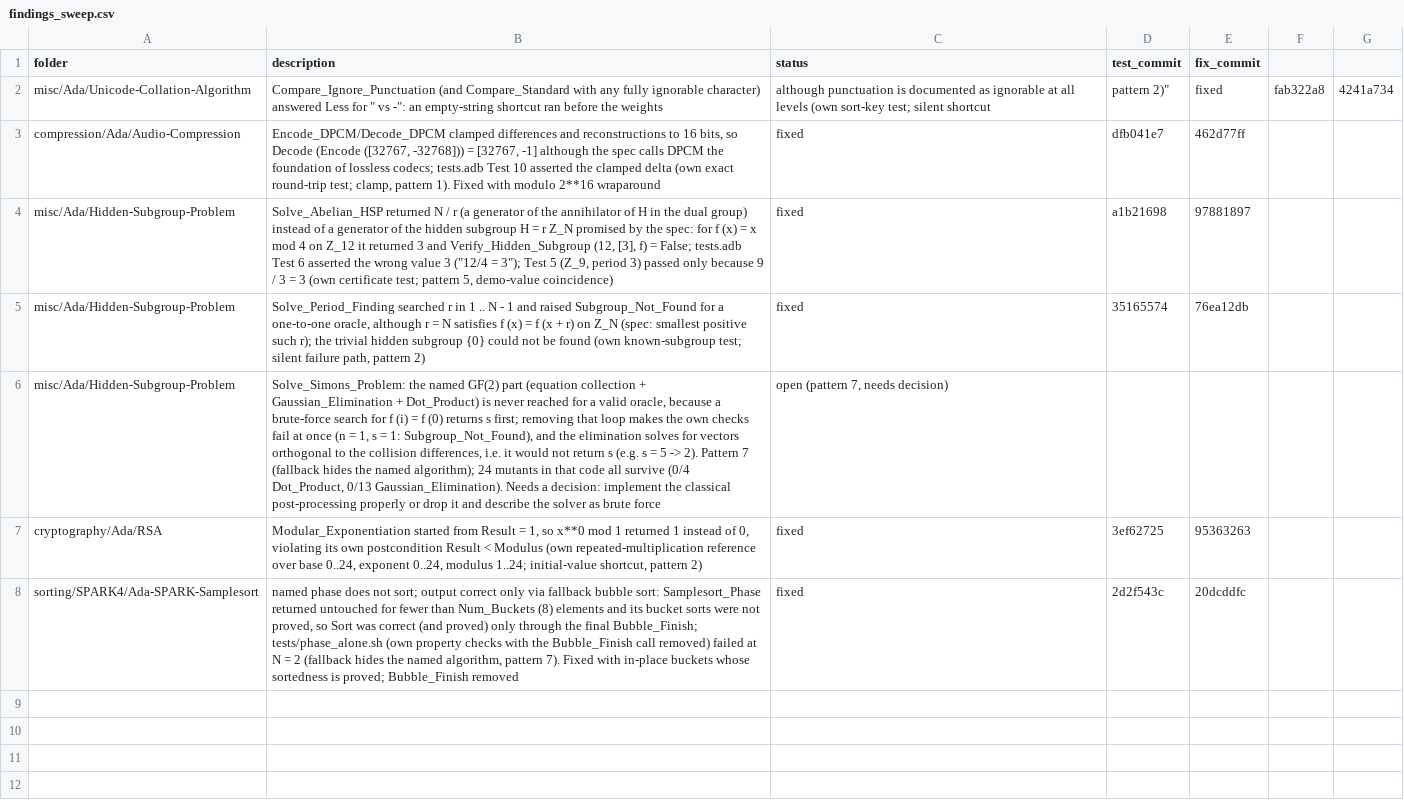
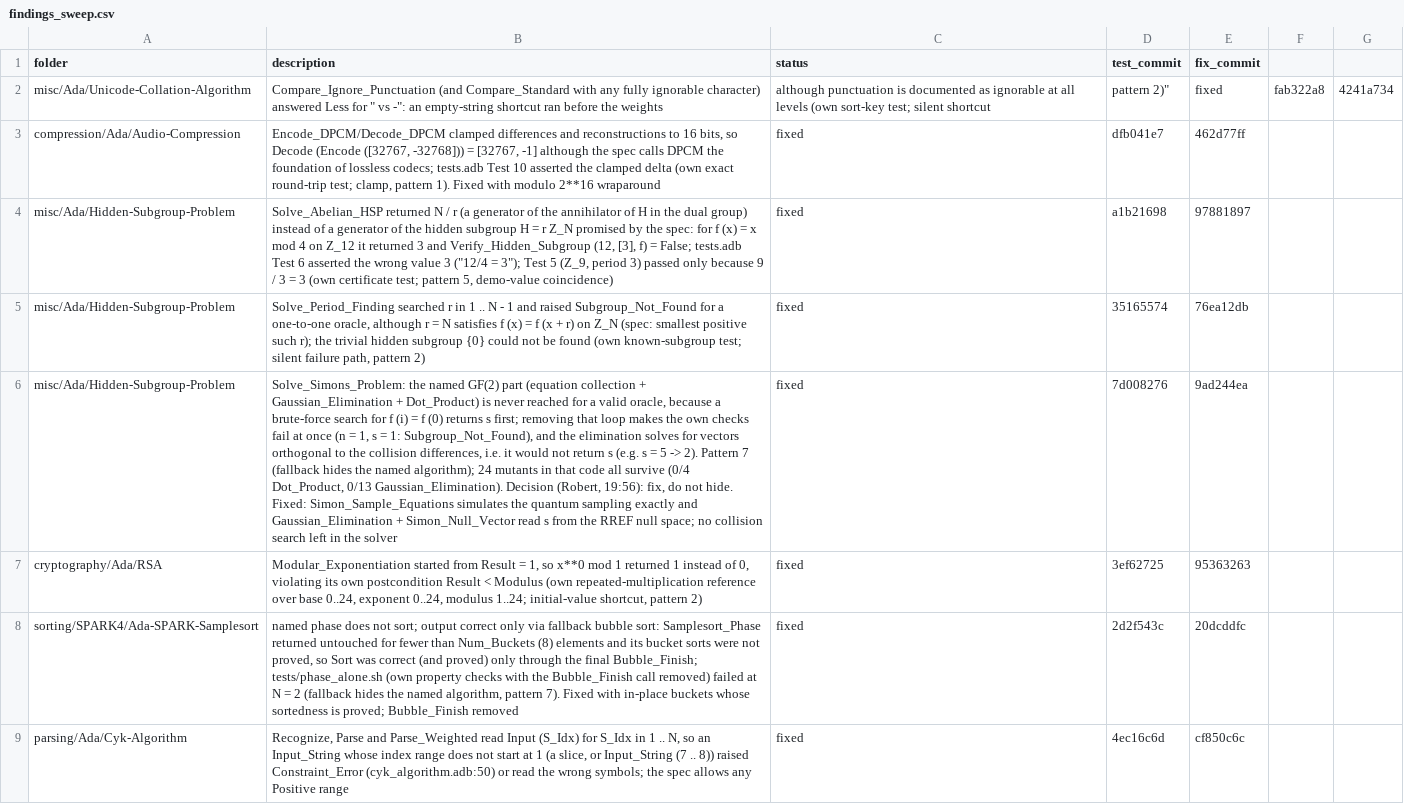
Before and after one commit to RobertBoettcherSF/Ada-Algorithms, a CSV file: tools/vv/findings_sweep.csv, drawn as a sheet; removed rows and columns are numbered as before the commit, all else as after; the diff names each change by its address in the sheet, - before the commit and + after, or states it on an @@ line.

Commit message:
findings_sweep.csv: Simon GF(2) finding fixed (7d008276 / 9ad244ea); Cyk-Algorithm index-origin finding (4ec16c6d / cf850c6c)

```diff
--- a/tools/vv/findings_sweep.csv
+++ b/tools/vv/findings_sweep.csv
-row 6: misc/Ada/Hidden-Subgroup-Problem | Solve_Simons_Problem: the named GF(2) part (equation collection + Gaussian_Elimination + Dot_Product) is never reached for a valid oracle, because a brute-force search for f (i) = f (0) returns s first; removing that loop makes the own checks fail at once (n = 1, s = 1: Subgroup_Not_Found), and the elimination solves for vectors orthogonal to the collision differences, i.e. it would not return s (e.g. s = 5 -> 2). Pattern 7 (fallback hides the named algorithm); 24 mutants in that code all survive (0/4 Dot_Product, 0/13 Gaussian_Elimination). Needs a decision: implement the classical post-processing properly or drop it and describe the solver as brute force | open (pattern 7, needs decision)
+row 6: misc/Ada/Hidden-Subgroup-Problem | Solve_Simons_Problem: the named GF(2) part (equation collection + Gaussian_Elimination + Dot_Product) is never reached for a valid oracle, because a brute-force search for f (i) = f (0) returns s first; removing that loop makes the own checks fail at once (n = 1, s = 1: Subgroup_Not_Found), and the elimination solves for vectors orthogonal to the collision differences, i.e. it would not return s (e.g. s = 5 -> 2). Pattern 7 (fallback hides the named algorithm); 24 mutants in that code all survive (0/4 Dot_Product, 0/13 Gaussian_Elimination). Decision (Robert, 19:56): fix, do not hide. Fixed: Simon_Sample_Equations simulates the quantum sampling exactly and Gaussian_Elimination + Simon_Null_Vector read s from the RREF null space; no collision search left in the solver | fixed | 7d008276 | 9ad244ea
+row 9: parsing/Ada/Cyk-Algorithm | Recognize, Parse and Parse_Weighted read Input (S_Idx) for S_Idx in 1 .. N, so an Input_String whose index range does not start at 1 (a slice, or Input_String (7 .. 8)) raised Constraint_Error (cyk_algorithm.adb:50) or read the wrong symbols; the spec allows any Positive range | fixed | 4ec16c6d | cf850c6c
```
